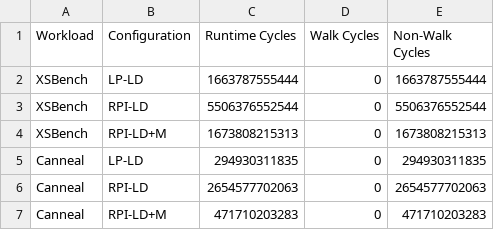
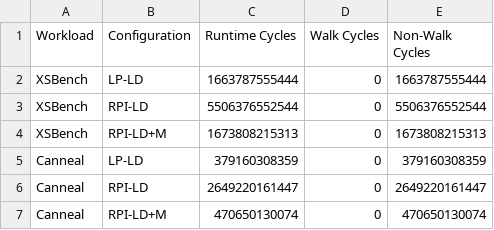
Before and after one commit to demotools/result, a CSV file: evaluation/measured/common_absolute.csv, drawn as a sheet.

```diff
--- a/evaluation/measured/common_absolute.csv
+++ b/evaluation/measured/common_absolute.csv
@@ -4,4 +4,4 @@ XSBench	RPI-LD	5506376552544	0	5506376552544
 XSBench	RPI-LD+M	1673808215313	0	1673808215313
-Canneal	LP-LD	294930311835	0	294930311835
-Canneal	RPI-LD	2654577702063	0	2654577702063
-Canneal	RPI-LD+M	471710203283	0	471710203283
+Canneal	LP-LD	379160308359	0	379160308359
+Canneal	RPI-LD	2649220161447	0	2649220161447
+Canneal	RPI-LD+M	470650130074	0	470650130074
```
Also changed, not shown: evaluation/measured/common_normalized.csv, evaluation/measured/figure10/figure10a_absolute.csv, 19 other files.
